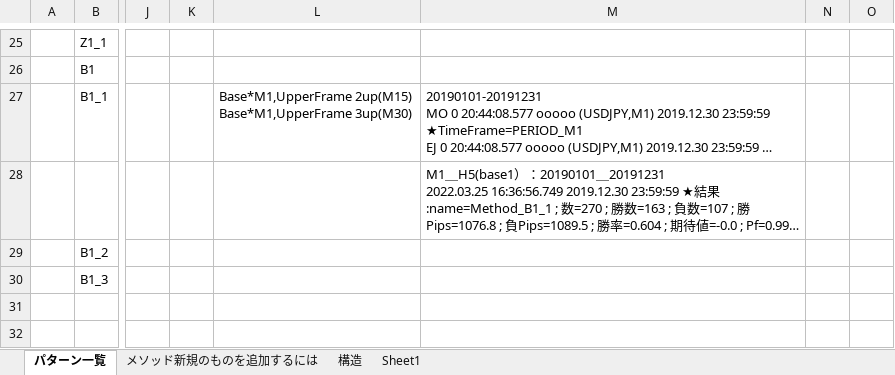
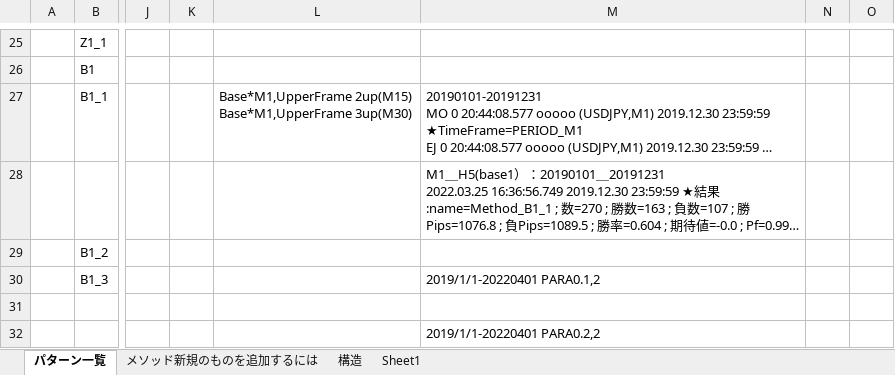
Before and after one commit to iwa5656/Ind, an Excel workbook: ind1/TradeMethodFW/classTradeMethod_A.xlsx, sheet パターン一覧, drawn as a sheet; only a part is shown, gaps mark what is left out; long unchanged cells end in …; values as stored, in another font and other column widths than the file's, no borders; charts and pictures not drawn; the diff names each change by its address in the sheet, - before the commit and + after, or states it on an @@ line.

```diff
--- a/ind1/TradeMethodFW/classTradeMethod_A.xlsx (sheet パターン一覧)
+++ b/ind1/TradeMethodFW/classTradeMethod_A.xlsx (sheet パターン一覧)
-M30: (empty)
+M30: 2019/1/1-20220401 PARA0.1,2
-M32: (empty)
+M32: 2019/1/1-20220401 PARA0.2,2
```
Also changed, not shown: charts or pictures, 1 other file.
